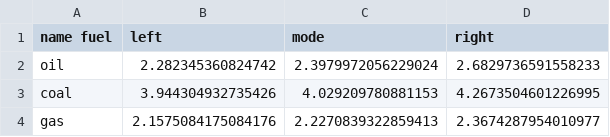
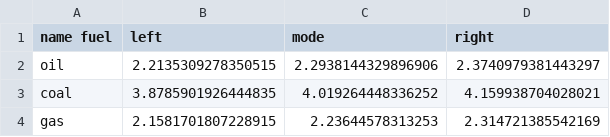
Before and after one commit to bendelv/Inge-M1_BigData, a CSV file: 06_MILESTONES/fossil_fuel_emi_factors_triangular_param.csv, drawn as a sheet.

```diff
--- a/06_MILESTONES/fossil_fuel_emi_factors_triangular_param.csv
+++ b/06_MILESTONES/fossil_fuel_emi_factors_triangular_param.csv
@@ -1,4 +1,4 @@
 name fuel,left,mode,right
-oil,2.282345360824742,2.3979972056229024,2.6829736591558233
-coal,3.944304932735426,4.029209780881153,4.2673504601226995
-gas,2.1575084175084176,2.2270839322859413,2.3674287954010977
+oil,2.2135309278350515,2.2938144329896906,2.3740979381443297
+coal,3.8785901926444835,4.019264448336252,4.159938704028021
+gas,2.1581701807228915,2.23644578313253,2.314721385542169
```
Also changed, not shown: 4 other files.
